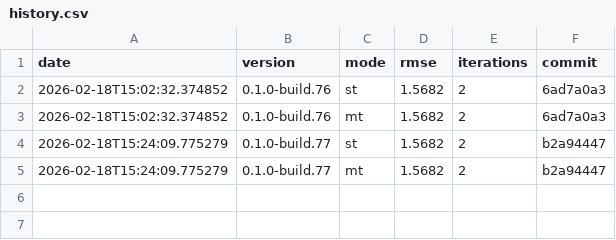
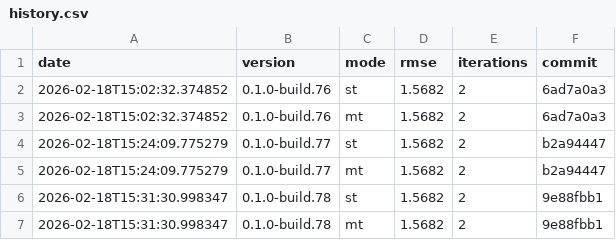
Before and after one commit to timo-eberl/tracy, a CSV file: history.csv, drawn as a sheet.

```diff
--- a/history.csv
+++ b/history.csv
@@ -5 +5,3 @@ date,version,mode,rmse,iterations,commit
 2026-02-18T15:24:09.775279,0.1.0-build.77,mt,1.5682,2,b2a94447
+2026-02-18T15:31:30.998347,0.1.0-build.78,st,1.5682,2,9e88fbb1
+2026-02-18T15:31:30.998347,0.1.0-build.78,mt,1.5682,2,9e88fbb1
```
Also changed, not shown: 4 other files.
